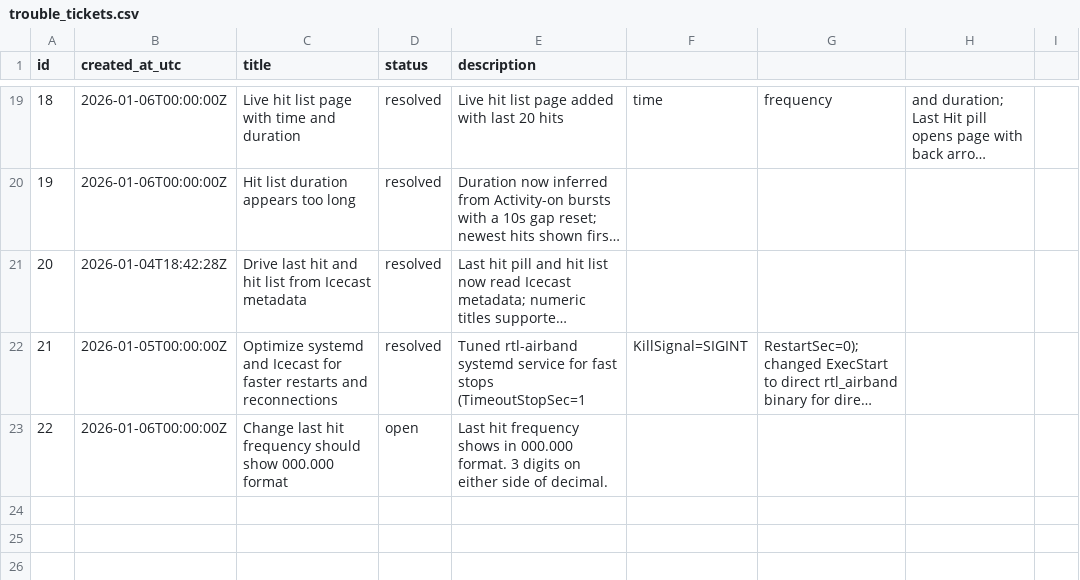
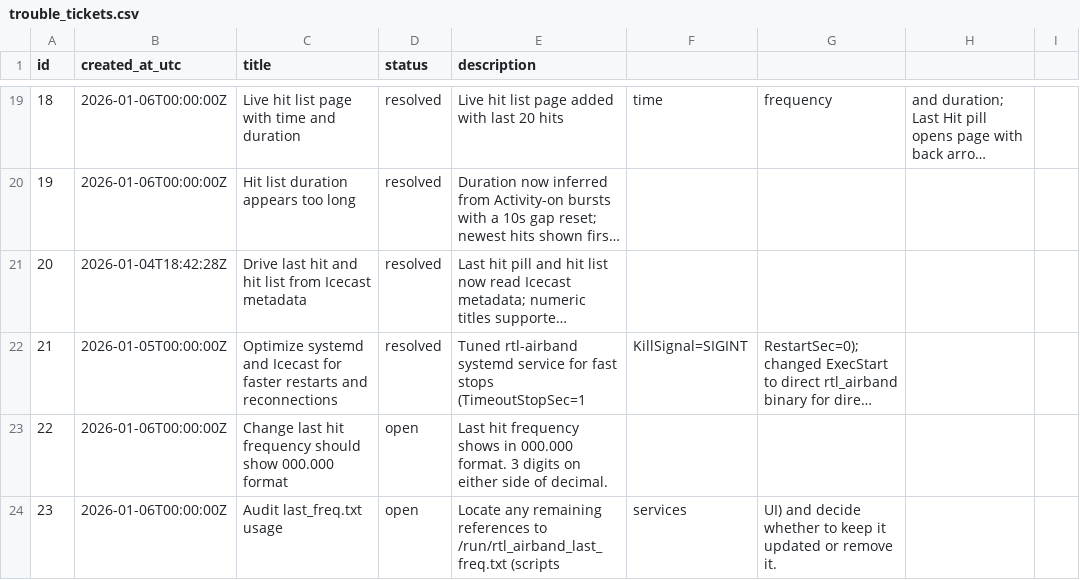
Before and after one commit to willminkoff/scannerproject, a CSV file: admin/trouble_tickets.csv, drawn as a sheet; only a part is shown, gaps mark what is left out; long unchanged cells end in ….

```diff
--- a/admin/trouble_tickets.csv
+++ b/admin/trouble_tickets.csv
@@ -23 +23,2 @@ id,created_at_utc,title,status,description
 22,2026-01-06T00:00:00Z,Change last hit frequency should show 000.000 format,open,Last hit frequency shows in 000.000 format. 3 digits on either side of decimal.
+23,2026-01-06T00:00:00Z,Audit last_freq.txt usage,open,Locate any remaining references to /run/rtl_airband_last_freq.txt (scripts, services, UI) and decide whether to keep it updated or remove it.
```
Also changed, not shown: 5 other files.
